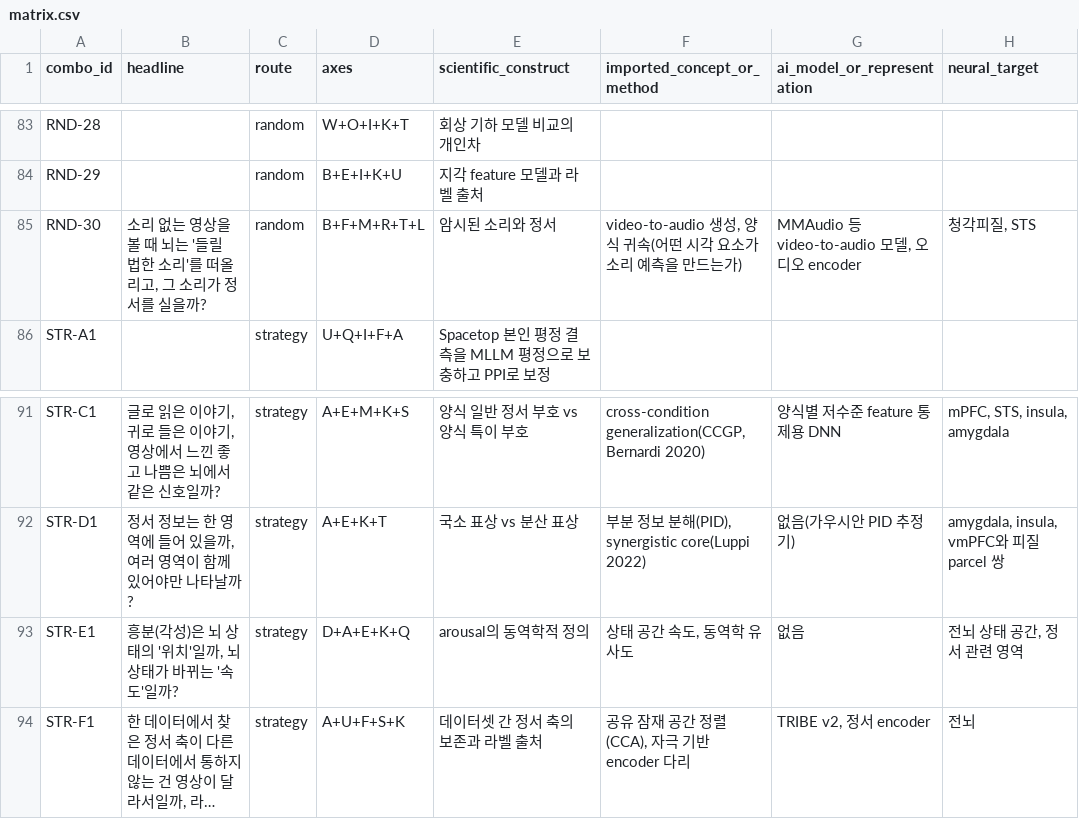
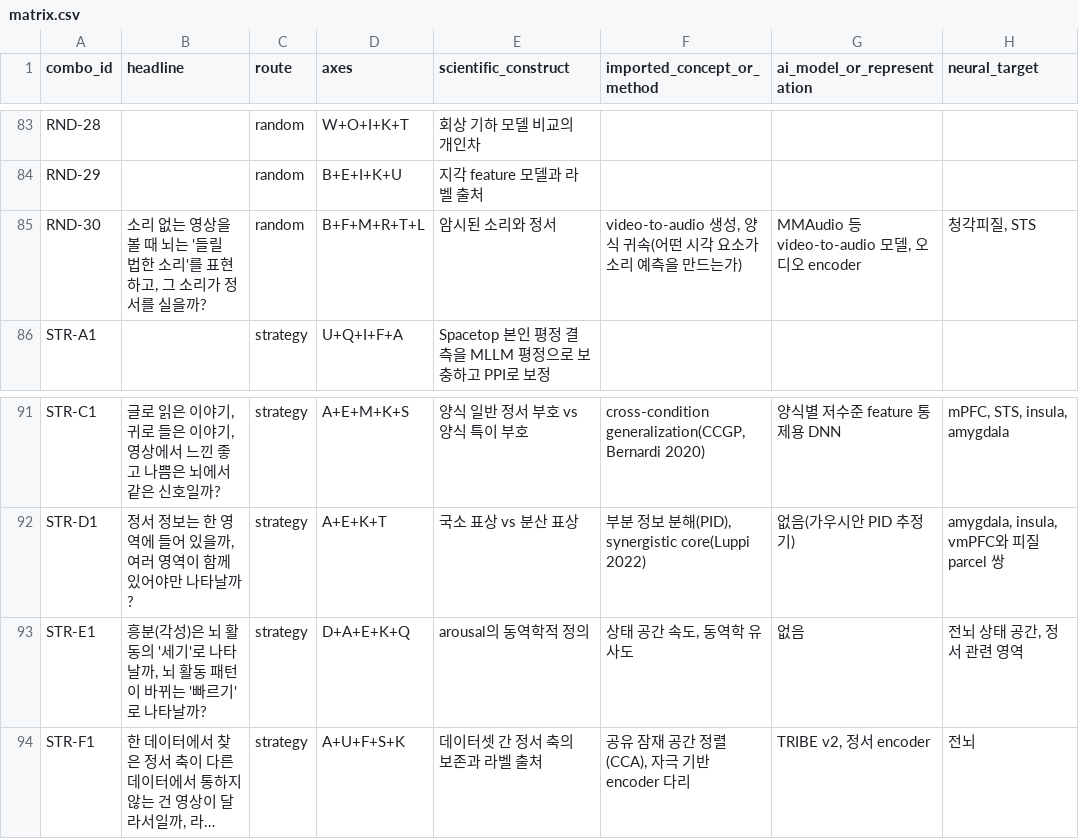
Before and after one commit to dametime14/emotion_explore, a CSV file: outputs/combinations/matrix.csv, drawn as a sheet; only a part is shown, gaps mark what is left out; long unchanged cells end in …; the diff covers the shown part only; the diff names each change by its address in the sheet, - before the commit and + after, or states it on an @@ line.

```diff
--- a/outputs/combinations/matrix.csv
+++ b/outputs/combinations/matrix.csv
-B85 (headline): …리'를 떠올리고, 그…
+B85 (headline): …리'를 표현하고, 그…
-B93 (headline): 흥분(각성)은 뇌 상태의 '위치'일까, 뇌 상태가 바뀌는 '속도'일까?
+B93 (headline): 흥분(각성)은 뇌 활동의 '세기'로 나타날까, 뇌 활동 패턴이 바뀌는 '빠르기'로 나타날까?
```
Also changed, not shown: 5 edited cells elsewhere in this file, 9 other files.
